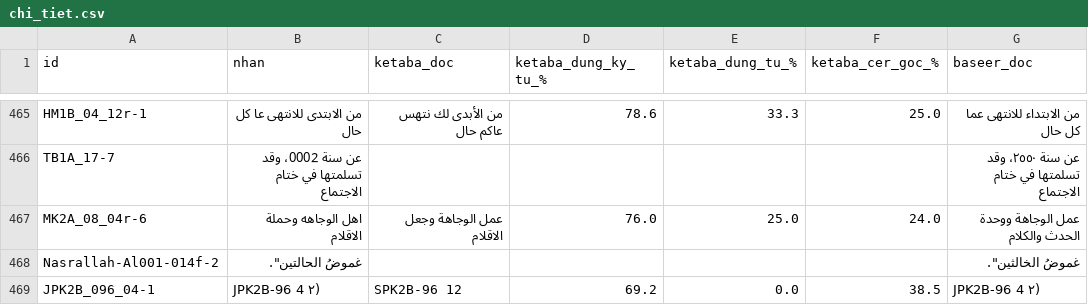
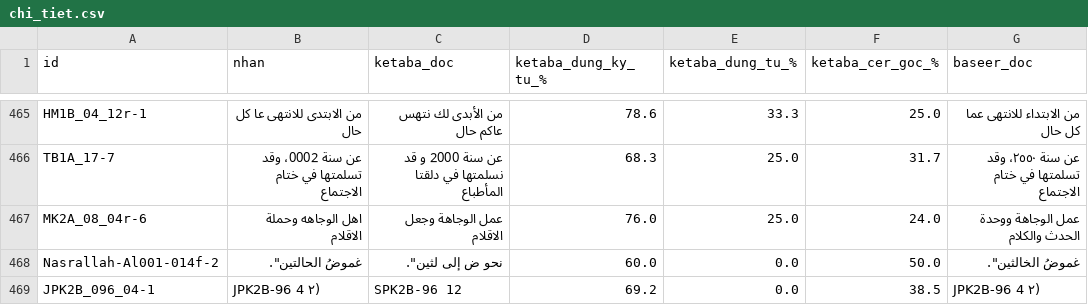
Before and after one commit to khanhkhmt/ocr-bench, a CSV file: htr_eval_muharaf_n500/chi_tiet.csv, drawn as a sheet; only a part is shown, gaps mark what is left out; the diff covers the shown part only; the diff names each change by its address in the sheet, - before the commit and + after, or states it on an @@ line.

Commit message:
htr_eval 2026-10-12 05:03 UTC: đang chấm ketaba 240/500

```diff
--- a/htr_eval_muharaf_n500/chi_tiet.csv
+++ b/htr_eval_muharaf_n500/chi_tiet.csv
-C466 (ketaba_doc): (empty)
+C466 (ketaba_doc): عن سنة 2000 و قد نسلمتها في دلقتا المأطباع
-D466 (ketaba_dung_ky_tu_%): (empty)
+D466 (ketaba_dung_ky_tu_%): 68.3
-E466 (ketaba_dung_tu_%): (empty)
+E466 (ketaba_dung_tu_%): 25.0
-F466 (ketaba_cer_goc_%): (empty)
+F466 (ketaba_cer_goc_%): 31.7
-C468 (ketaba_doc): (empty)
+C468 (ketaba_doc): نحو ض إلى لثين".
-D468 (ketaba_dung_ky_tu_%): (empty)
+D468 (ketaba_dung_ky_tu_%): 60.0
-E468 (ketaba_dung_tu_%): (empty)
+E468 (ketaba_dung_tu_%): 0.0
-F468 (ketaba_cer_goc_%): (empty)
+F468 (ketaba_cer_goc_%): 50.0
```
Also changed, not shown: 56 edited cells elsewhere in this file, 3 other files.
